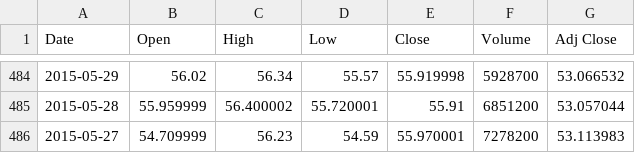
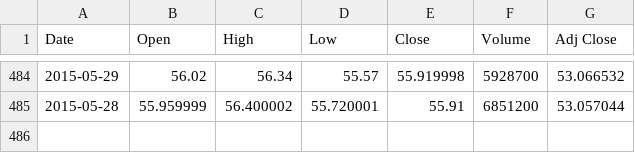
Before and after one commit to txjiang/finance_py, a CSV file: TXN.csv, drawn as a sheet; only a part is shown, gaps mark what is left out; the diff names each change by its address in the sheet, - before the commit and + after, or states it on an @@ line.

```diff
--- a/TXN.csv
+++ b/TXN.csv
-row 486: 2015-05-27 | 54.709999 | 56.23 | 54.59 | 55.970001 | 7278200 | 53.113983
```
Also changed, not shown: AMD.csv, BAC.csv, 4 other files.
